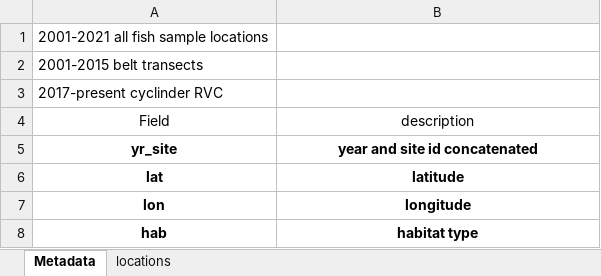
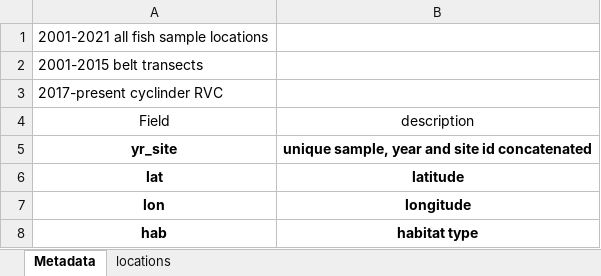
Before and after one commit to vgoeswill/week_3_exercises, an Excel workbook: data/sttstj_all_sites.xlsx, sheet Metadata, drawn as a sheet; values as stored, in another font and other column widths than the file's, no borders; the diff names each change by its address in the sheet, - before the commit and + after, or states it on an @@ line.

```diff
--- a/data/sttstj_all_sites.xlsx (sheet Metadata)
+++ b/data/sttstj_all_sites.xlsx (sheet Metadata)
-B5 (description): year and site id concatenated
+B5 (description): unique sample, year and site id concatenated
```
Also changed, not shown: 5 other files.
